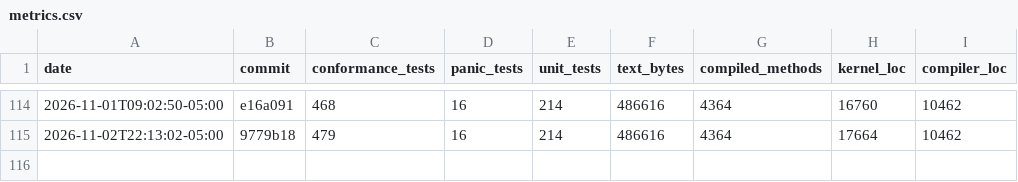
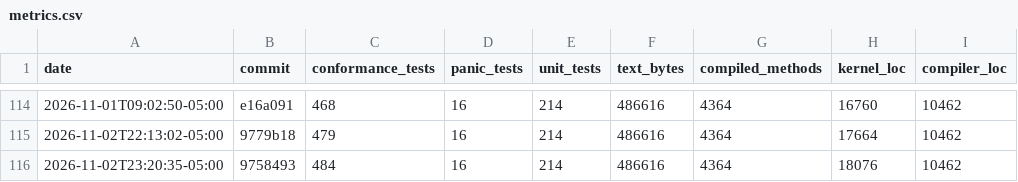
Before and after one commit to JackFurton/who-would-build-a-kernel-in-java, a CSV file: metrics.csv, drawn as a sheet; only a part is shown, gaps mark what is left out.

```diff
--- a/metrics.csv
+++ b/metrics.csv
@@ -115 +115,2 @@ date,commit,conformance_tests,panic_tests,unit_tests,text_bytes,compiled_methods
 2026-11-02T22:13:02-05:00,9779b18,479,16,214,486616,4364,17664,10462
+2026-11-02T23:20:35-05:00,9758493,484,16,214,486616,4364,18076,10462
```
Also changed, not shown: 6 other files.
